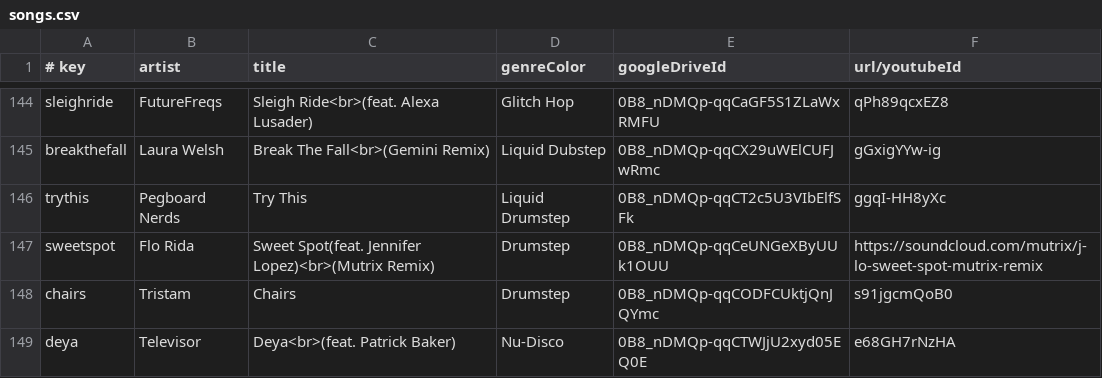
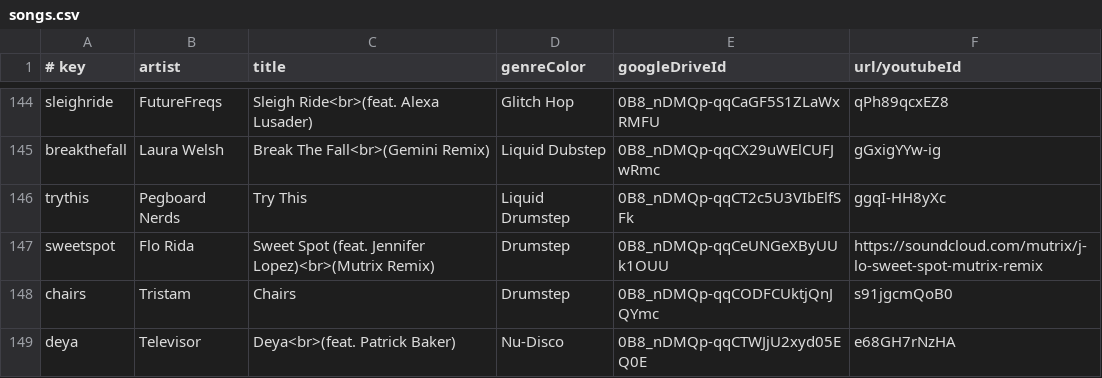
Before and after one commit to caseif/vis.js, a CSV file: songs.csv, drawn as a sheet; only a part is shown, gaps mark what is left out.

```diff
--- a/songs.csv
+++ b/songs.csv
@@ -146,3 +146,3 @@ breakthefall|Laura Welsh|Break The Fall<br>(Gemini Remix)|Liquid Dubstep|0B8_nDM
 trythis|Pegboard Nerds|Try This|Liquid Drumstep|0B8_nDMQp-qqCT2c5U3VIbElfSFk|ggqI-HH8yXc
-sweetspot|Flo Rida|Sweet Spot(feat. Jennifer Lopez)<br>(Mutrix Remix)|Drumstep|0B8_nDMQp-qqCeUNGeXByUUk1OUU|https://soundcloud.com/mutrix/j-lo-sweet-spot-mutrix-remix
+sweetspot|Flo Rida|Sweet Spot (feat. Jennifer Lopez)<br>(Mutrix Remix)|Drumstep|0B8_nDMQp-qqCeUNGeXByUUk1OUU|https://soundcloud.com/mutrix/j-lo-sweet-spot-mutrix-remix
 chairs|Tristam|Chairs|Drumstep|0B8_nDMQp-qqCODFCUktjQnJQYmc|s91jgcmQoB0
```
Also changed, not shown: 5 other files.
